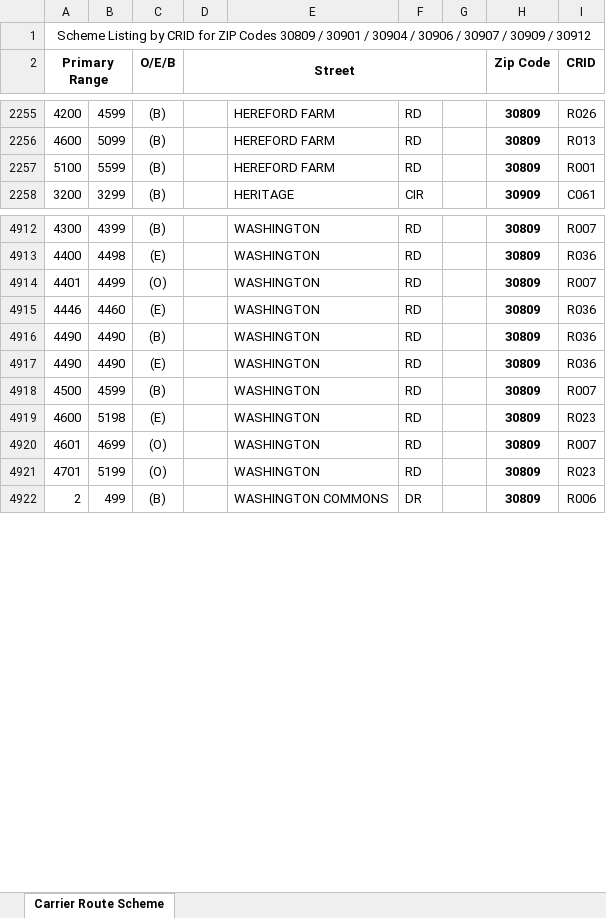
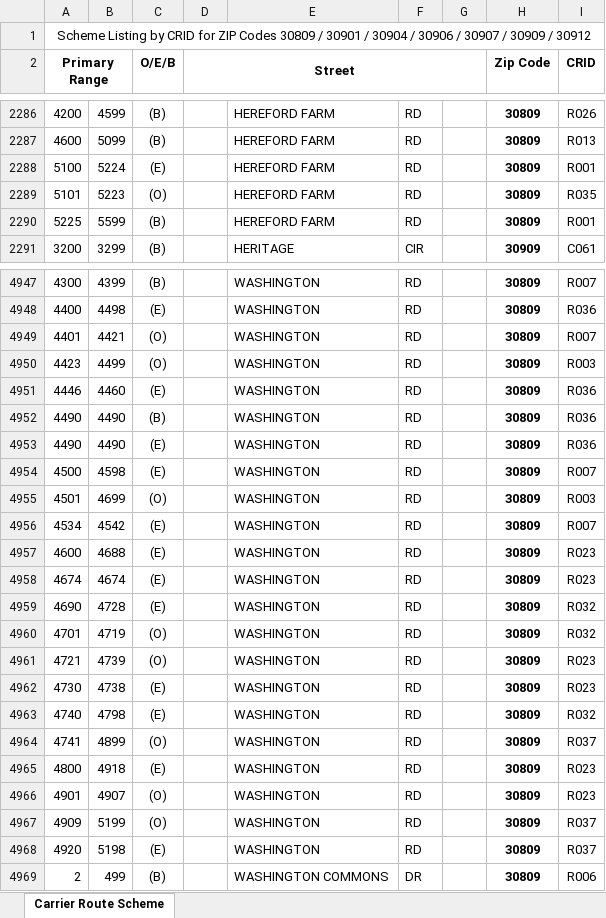
Before and after one commit to bisket74-eng/Route-finder, an Excel workbook: augusta.xlsx, sheet Carrier Route Scheme, drawn as a sheet; only a part is shown, gaps mark what is left out; values as stored, in another font and other column widths than the file's, no borders; removed rows and columns are numbered as before the commit, all else as after; the diff covers the shown part only; the diff names each change by its address in the sheet, - before the commit and + after, or states it on an @@ line.

```diff
--- a/augusta.xlsx (sheet Carrier Route Scheme)
+++ b/augusta.xlsx (sheet Carrier Route Scheme)
-B2288: 5599
+B2288: 5224
-C2288 (O/E/B): (B)
+C2288 (O/E/B): (E)
+row 2289: 5101 | 5223 | (O) |  | HEREFORD FARM | RD |  | 30809 | R035
+row 2290: 5225 | 5599 | (B) |  | HEREFORD FARM | RD |  | 30809 | R001
-B4949: 4499
+B4949: 4421
+row 4950: 4423 | 4499 | (O) |  | WASHINGTON | RD |  | 30809 | R003
-B4954: 4599
+B4954: 4598
-C4954 (O/E/B): (B)
+C4954 (O/E/B): (E)
+row 4955: 4501 | 4699 | (O) |  | WASHINGTON | RD |  | 30809 | R003
+row 4956: 4534 | 4542 | (E) |  | WASHINGTON | RD |  | 30809 | R007
-B4957: 5198
+B4957: 4688
-row 4920: 4601 | 4699 | (O) |  | WASHINGTON | RD |  | 30809 | R007
+row 4958: 4674 | 4674 | (E) |  | WASHINGTON | RD |  | 30809 | R023
+row 4959: 4690 | 4728 | (E) |  | WASHINGTON | RD |  | 30809 | R032
-B4960: 5199
+B4960: 4719
-I4960 (CRID): R023
+I4960 (CRID): R032
+row 4961: 4721 | 4739 | (O) |  | WASHINGTON | RD |  | 30809 | R023
+row 4962: 4730 | 4738 | (E) |  | WASHINGTON | RD |  | 30809 | R023
+row 4963: 4740 | 4798 | (E) |  | WASHINGTON | RD |  | 30809 | R032
+row 4964: 4741 | 4899 | (O) |  | WASHINGTON | RD |  | 30809 | R037
+row 4965: 4800 | 4918 | (E) |  | WASHINGTON | RD |  | 30809 | R023
+row 4966: 4901 | 4907 | (O) |  | WASHINGTON | RD |  | 30809 | R023
+row 4967: 4909 | 5199 | (O) |  | WASHINGTON | RD |  | 30809 | R037
+row 4968: 4920 | 5198 | (E) |  | WASHINGTON | RD |  | 30809 | R037
```
Also changed, not shown: 49 added rows, 8 removed rows and 238 edited cells elsewhere in this sheet, data.xlsx, greenwood.xlsx.
